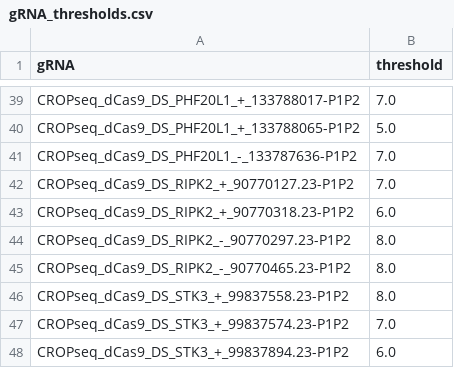
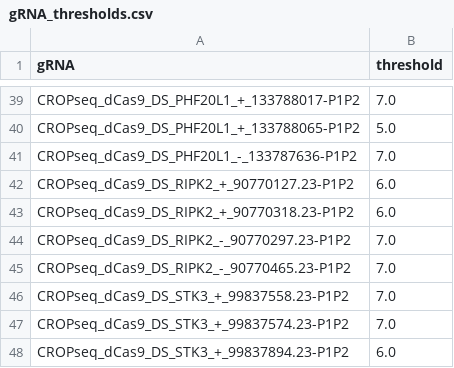
Before and after one commit to velten-group/crispat, a CSV file: example_data/guide_assignments/cellranger/batch1/gRNA_thresholds.csv, drawn as a sheet; only a part is shown, gaps mark what is left out; the diff covers the shown part only.

```diff
--- a/example_data/guide_assignments/cellranger/batch1/gRNA_thresholds.csv
+++ b/example_data/guide_assignments/cellranger/batch1/gRNA_thresholds.csv
@@ -41,7 +41,7 @@ CROPseq_dCas9_DS_PHF20L1_+_133788065-P1P2,5.0
 CROPseq_dCas9_DS_PHF20L1_-_133787636-P1P2,7.0
-CROPseq_dCas9_DS_RIPK2_+_90770127.23-P1P2,7.0
+CROPseq_dCas9_DS_RIPK2_+_90770127.23-P1P2,6.0
 CROPseq_dCas9_DS_RIPK2_+_90770318.23-P1P2,6.0
-CROPseq_dCas9_DS_RIPK2_-_90770297.23-P1P2,8.0
-CROPseq_dCas9_DS_RIPK2_-_90770465.23-P1P2,8.0
-CROPseq_dCas9_DS_STK3_+_99837558.23-P1P2,8.0
+CROPseq_dCas9_DS_RIPK2_-_90770297.23-P1P2,7.0
+CROPseq_dCas9_DS_RIPK2_-_90770465.23-P1P2,7.0
+CROPseq_dCas9_DS_STK3_+_99837558.23-P1P2,7.0
 CROPseq_dCas9_DS_STK3_+_99837574.23-P1P2,7.0
```
Also changed, not shown: 30 edited cells elsewhere in this file, example_data/guide_assignments/cellranger/batch1/gRNA_losses.csv, 18 other files.
